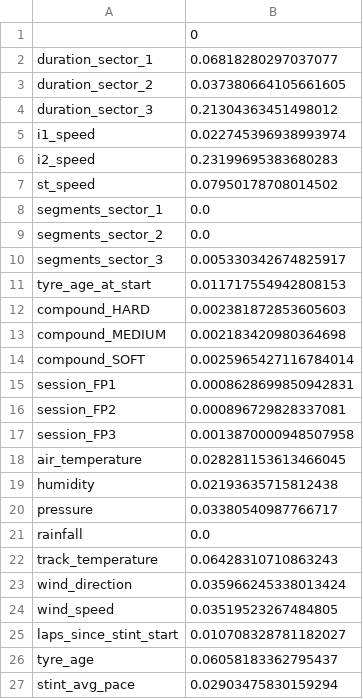
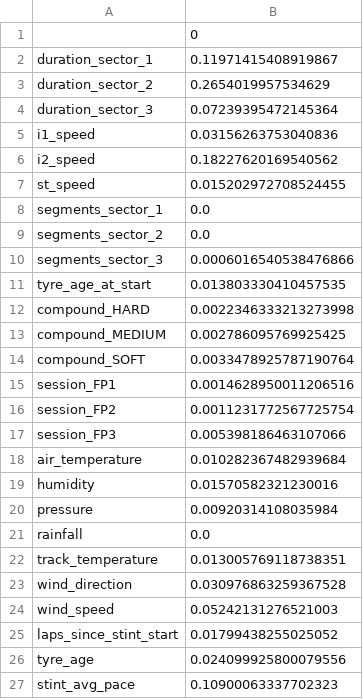
Before and after one commit to mesonicDEVAJ18/F1StrategyPredictor, a CSV file: scripts/results/train_model/train_model_feature_importance_rf.csv, drawn as a sheet.

```diff
--- a/scripts/results/train_model/train_model_feature_importance_rf.csv
+++ b/scripts/results/train_model/train_model_feature_importance_rf.csv
@@ -1,27 +1,27 @@
 ,0
-duration_sector_1,0.06818280297037077
-duration_sector_2,0.037380664105661605
-duration_sector_3,0.21304363451498012
-i1_speed,0.022745396938993974
-i2_speed,0.23199695383680283
-st_speed,0.07950178708014502
+duration_sector_1,0.11971415408919867
+duration_sector_2,0.2654019957534629
+duration_sector_3,0.07239395472145364
+i1_speed,0.03156263753040836
+i2_speed,0.18227620169540562
+st_speed,0.015202972708524455
 segments_sector_1,0.0
 segments_sector_2,0.0
-segments_sector_3,0.005330342674825917
-tyre_age_at_start,0.011717554942808153
-compound_HARD,0.002381872853605603
-compound_MEDIUM,0.002183420980364698
-compound_SOFT,0.0025965427116784014
-session_FP1,0.0008628699850942831
-session_FP2,0.000896729828337081
-session_FP3,0.0013870000948507958
-air_temperature,0.028281153613466045
-humidity,0.02193635715812438
-pressure,0.03380540987766717
+segments_sector_3,0.0006016540538476866
+tyre_age_at_start,0.013803330410457535
+compound_HARD,0.0022346333213273998
+compound_MEDIUM,0.002786095769925425
+compound_SOFT,0.0033478925787190764
+session_FP1,0.0014628950011206516
+session_FP2,0.0011231772567725754
+session_FP3,0.005398186463107066
+air_temperature,0.010282367482939684
+humidity,0.01570582321230016
+pressure,0.00920314108035984
 rainfall,0.0
-track_temperature,0.06428310710863243
-wind_direction,0.035966245338013424
-wind_speed,0.03519523267484805
-laps_since_stint_start,0.010708328781182027
-tyre_age,0.06058183362795437
-stint_avg_pace,0.02903475830159294
+track_temperature,0.013005769118738351
+wind_direction,0.030976863259367528
+wind_speed,0.05242131276521003
+laps_since_stint_start,0.01799438255025052
+tyre_age,0.024099925800079556
+stint_avg_pace,0.10900063337702323
```
Also changed, not shown: scripts/results/process_cardata/process_cardata_removed_rows_summary.csv, scripts/results/process_laps/process_laps_removed_rows_summary.csv, 42 other files.
